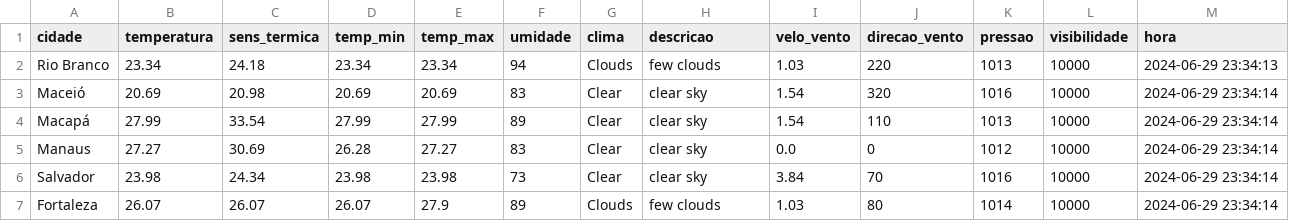
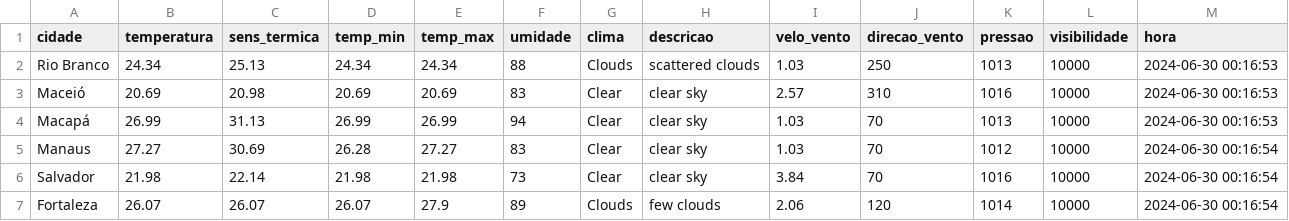
Before and after one commit to ThFenrir/integradorClimaDados, a CSV file: dados_clima_recente.csv, drawn as a sheet; only a part is shown; the diff covers the shown part only.

```diff
--- a/dados_clima_recente.csv
+++ b/dados_clima_recente.csv
@@ -1,7 +1,7 @@
 cidade,temperatura,sens_termica,temp_min,temp_max,umidade,clima,descricao,velo_vento,direcao_vento,pressao,visibilidade,hora
-Rio Branco,23.34,24.18,23.34,23.34,94,Clouds,few clouds,1.03,220,1013,10000,2024-06-29 23:34:13
-Maceió,20.69,20.98,20.69,20.69,83,Clear,clear sky,1.54,320,1016,10000,2024-06-29 23:34:14
-Macapá,27.99,33.54,27.99,27.99,89,Clear,clear sky,1.54,110,1013,10000,2024-06-29 23:34:14
-Manaus,27.27,30.69,26.28,27.27,83,Clear,clear sky,0.0,0,1012,10000,2024-06-29 23:34:14
-Salvador,23.98,24.34,23.98,23.98,73,Clear,clear sky,3.84,70,1016,10000,2024-06-29 23:34:14
-Fortaleza,26.07,26.07,26.07,27.9,89,Clouds,few clouds,1.03,80,1014,10000,2024-06-29 23:34:14
+Rio Branco,24.34,25.13,24.34,24.34,88,Clouds,scattered clouds,1.03,250,1013,10000,2024-06-30 00:16:53
+Maceió,20.69,20.98,20.69,20.69,83,Clear,clear sky,2.57,310,1016,10000,2024-06-30 00:16:53
+Macapá,26.99,31.13,26.99,26.99,94,Clear,clear sky,1.03,70,1013,10000,2024-06-30 00:16:53
+Manaus,27.27,30.69,26.28,27.27,83,Clear,clear sky,1.03,70,1012,10000,2024-06-30 00:16:54
+Salvador,21.98,22.14,21.98,21.98,73,Clear,clear sky,3.84,70,1016,10000,2024-06-30 00:16:54
+Fortaleza,26.07,26.07,26.07,27.9,89,Clouds,few clouds,2.06,120,1014,10000,2024-06-30 00:16:54
```
Also changed, not shown: 145 edited cells elsewhere in this file, 1 other file.
